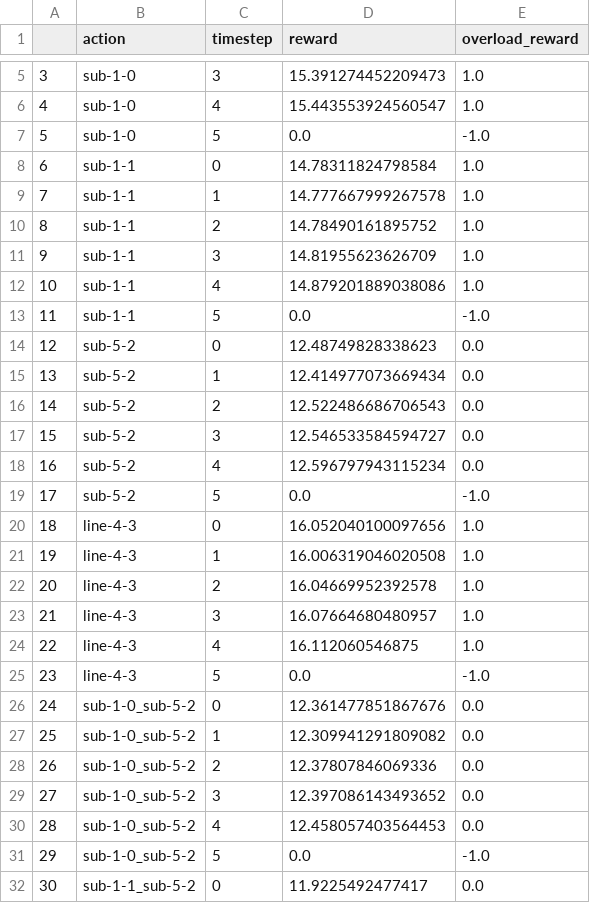
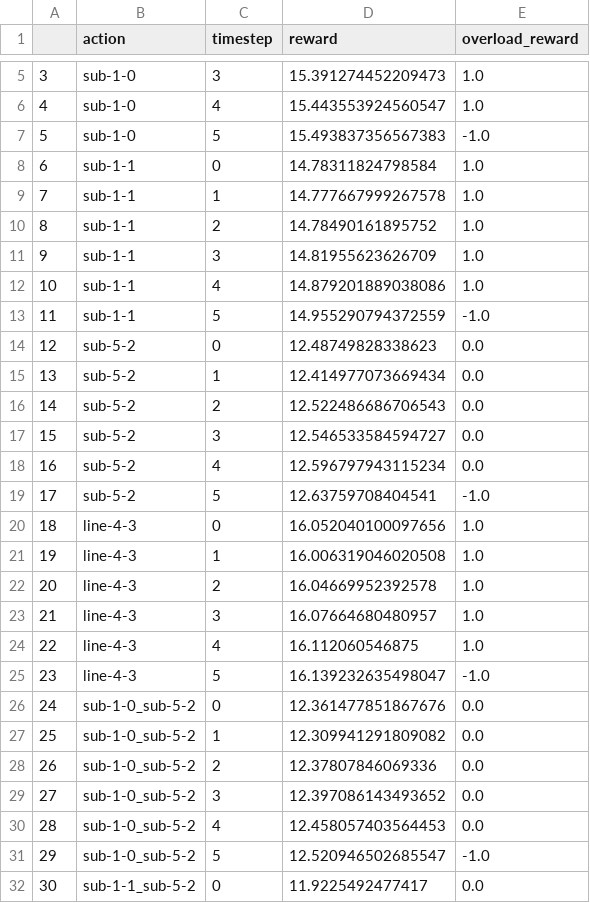
Before and after one commit to marota/Oracle4Grid, a CSV file: oracle4grid/test_resourses/test_reward.csv, drawn as a sheet; only a part is shown, gaps mark what is left out; the diff covers the shown part only.

```diff
--- a/oracle4grid/test_resourses/test_reward.csv
+++ b/oracle4grid/test_resourses/test_reward.csv
@@ -6,3 +6,3 @@
 4,sub-1-0,4,15.443553924560547,1.0
-5,sub-1-0,5,0.0,-1.0
+5,sub-1-0,5,15.493837356567383,-1.0
 6,sub-1-1,0,14.78311824798584,1.0
@@ -12,3 +12,3 @@
 10,sub-1-1,4,14.879201889038086,1.0
-11,sub-1-1,5,0.0,-1.0
+11,sub-1-1,5,14.955290794372559,-1.0
 12,sub-5-2,0,12.48749828338623,0.0
@@ -18,3 +18,3 @@
 16,sub-5-2,4,12.596797943115234,0.0
-17,sub-5-2,5,0.0,-1.0
+17,sub-5-2,5,12.63759708404541,-1.0
 18,line-4-3,0,16.052040100097656,1.0
@@ -24,3 +24,3 @@
 22,line-4-3,4,16.112060546875,1.0
-23,line-4-3,5,0.0,-1.0
+23,line-4-3,5,16.139232635498047,-1.0
 24,sub-1-0_sub-5-2,0,12.361477851867676,0.0
@@ -30,3 +30,3 @@
 28,sub-1-0_sub-5-2,4,12.458057403564453,0.0
-29,sub-1-0_sub-5-2,5,0.0,-1.0
+29,sub-1-0_sub-5-2,5,12.520946502685547,-1.0
 30,sub-1-1_sub-5-2,0,11.9225492477417,0.0
```
Also changed, not shown: 2 edited cells elsewhere in this file, 12 other files.
